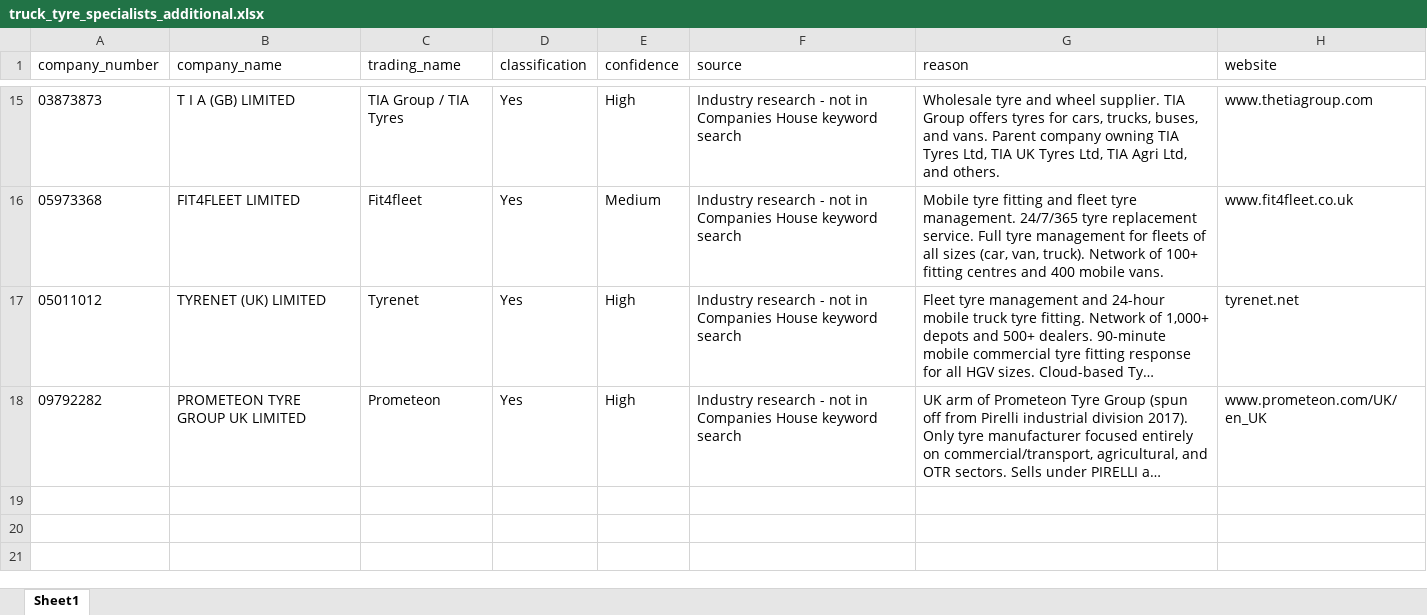
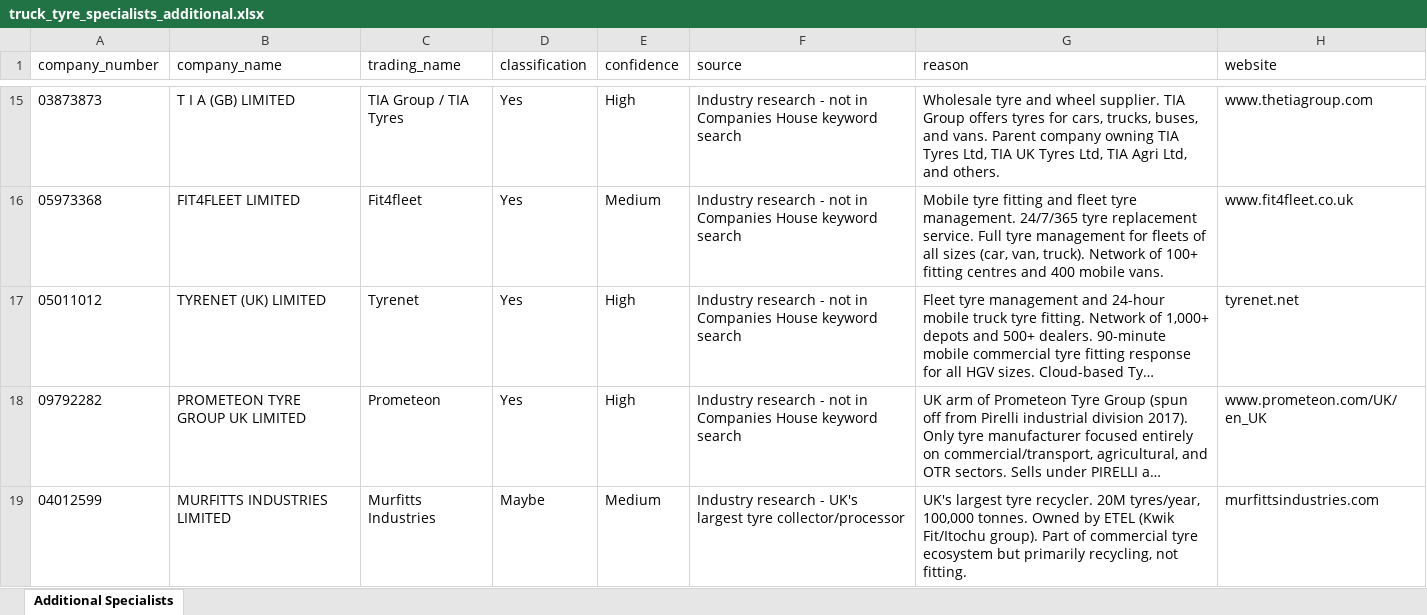
Before and after one commit to kristina-hanxhara9/uk-companies-search, an Excel workbook: backend/truck_tyre_specialists_additional.xlsx, sheet Additional Specialists, drawn as a sheet; only a part is shown, gaps mark what is left out; long unchanged cells end in …; values as stored, in another font and other column widths than the file's, no borders; the diff names each change by its address in the sheet, - before the commit and + after, or states it on an @@ line.

```diff
--- a/backend/truck_tyre_specialists_additional.xlsx (sheet Additional Specialists)
+++ b/backend/truck_tyre_specialists_additional.xlsx (sheet Additional Specialists)
-sheet tab: Sheet1
+sheet tab: Additional Specialists
+row 19: 04012599 | MURFITTS INDUSTRIES LIMITED | Murfitts Industries | Maybe | Medium | Industry research - UK's largest tyre collector/processor | UK's largest tyre recycler. 20M tyres/year, 100,000 tonnes. Owned by ETEL (Kwik Fit/Itochu group). Part of commercial tyre ecosystem but primarily recycling, not fitting. | murfittsindustries.com
```
Also changed, not shown: backend/truck_tyre_classification_full.xlsx.
